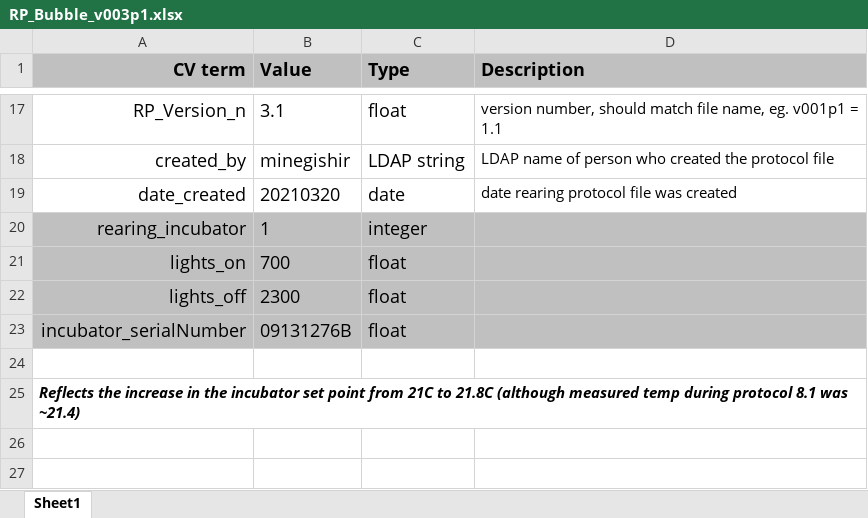
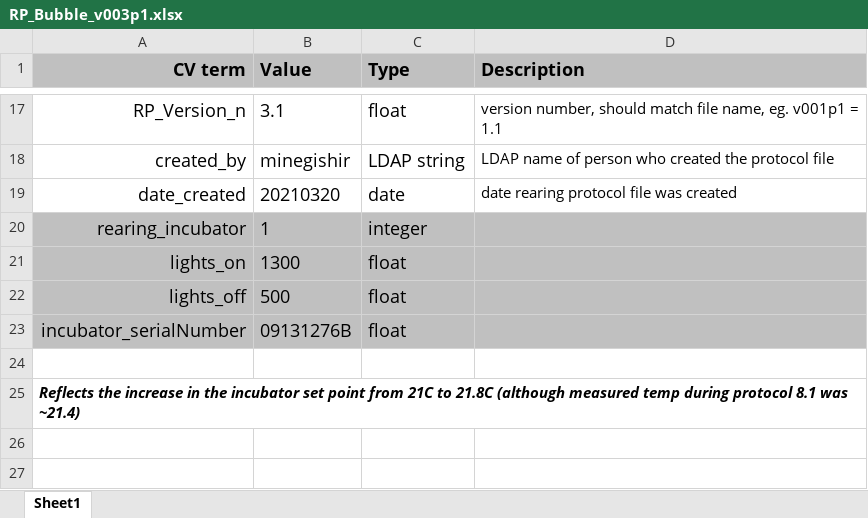
Before and after one commit to arobie/FlyBubbleParamFiles, an Excel workbook: ProtocolFiles/RP_Bubble_v003p1.xlsx, sheet Sheet1, drawn as a sheet; only a part is shown, gaps mark what is left out; values as stored, in another font and other column widths than the file's, no borders; the diff names each change by its address in the sheet, - before the commit and + after, or states it on an @@ line.

Commit message:
fixed protocols files for VNC screen from ryo comments

```diff
--- a/ProtocolFiles/RP_Bubble_v003p1.xlsx (sheet Sheet1)
+++ b/ProtocolFiles/RP_Bubble_v003p1.xlsx (sheet Sheet1)
-B21 (Value): 700
+B21 (Value): 1300
-B22 (Value): 2300
+B22 (Value): 500
```
Also changed, not shown: ProtocolFiles/EP_Bubble_v003p7.xlsx, ProtocolFiles/EP_Bubble_v003p75.xlsx, 1 other file.
